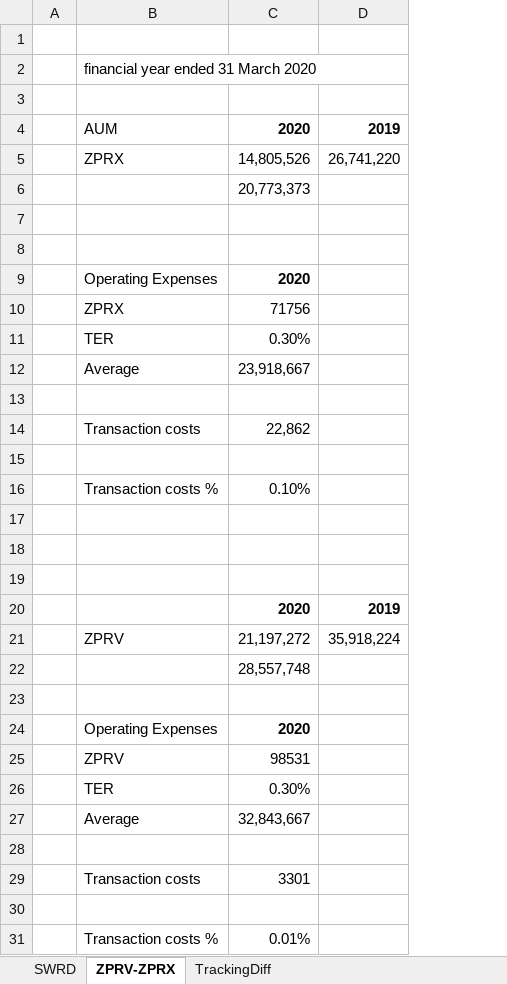
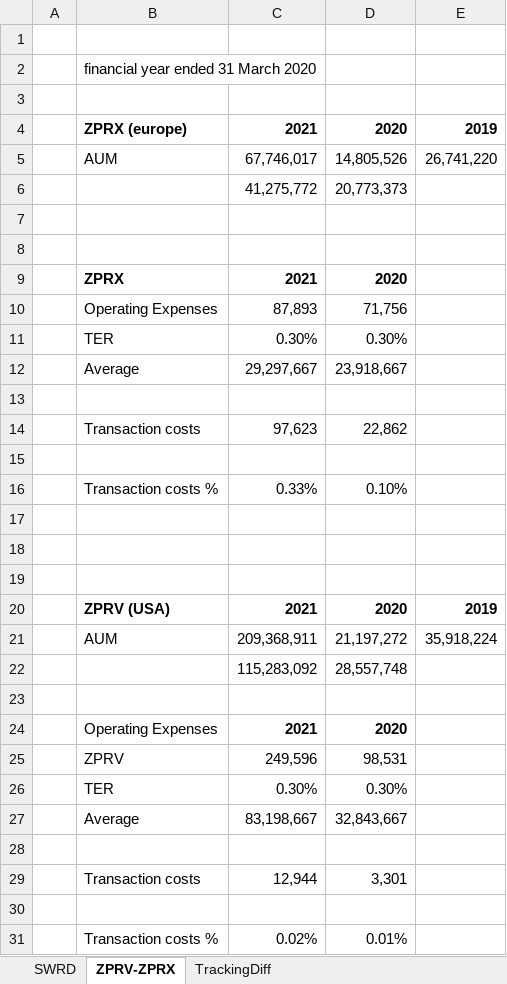
Before and after one commit to Jokerling45/indexfondsen, an Excel workbook: SPDR/spdr.xlsx, sheet ZPRV-ZPRX, drawn as a sheet; values as stored, in another font and other column widths than the file's, no borders; removed rows and columns are numbered as before the commit, all else as after; the diff names each change by its address in the sheet, - before the commit and + after, or states it on an @@ line.

```diff
--- a/SPDR/spdr.xlsx (sheet ZPRV-ZPRX)
+++ b/SPDR/spdr.xlsx (sheet ZPRV-ZPRX)
+column C, rows 4-9: 2021 | 67,746,017 | 41,275,772 |  |  | 2021; rows 11-31: 0.30% | 29,297,667 |  | 97,623 |  | 0.33% |  |  |  | 2021 | 209,368,911 | 115,283,092 |  | 2021 | 249,596 | 0.30% | 83,198,667 |  | 12,944 |  | 0.02%
-B4: AUM
+B4: ZPRX (europe)
-B4 bold: off
+B4 bold: on
-B5: ZPRX
+B5: AUM
-B9: Operating Expenses
+B9: ZPRX
-B9 bold: off
+B9 bold: on
-row 10:  | ZPRX | 71756
+row 10:  | Operating Expenses | 87,893 | 71,756
-B20: (empty)
+B20: ZPRV (USA)
-B21: ZPRV
+B21: AUM
-D25: 98531
+D25: 98,531
-D29: 3301
+D29: 3,301
```
Also changed, not shown: formulas that keep their value, Avantis/Avantis.xlsx, MSCI-ACWI-World-Dividends.xlsx, 2 other files.
